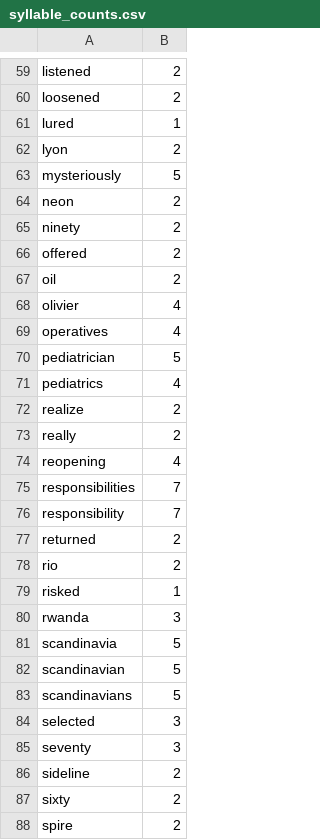
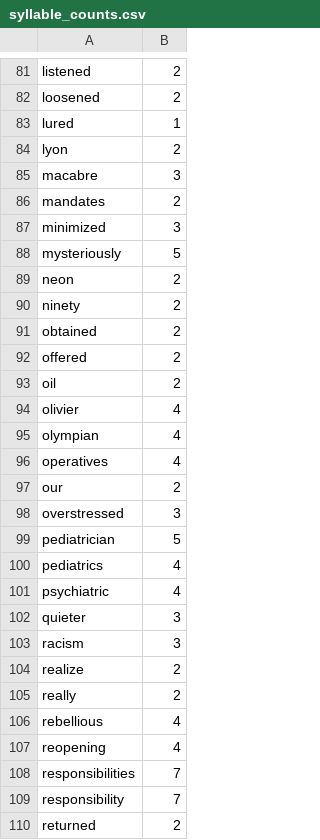
Before and after one commit to harrisj/nyt-haiku-python, a CSV file: nyt_haiku/data/syllable_counts.csv, drawn as a sheet; only a part is shown, gaps mark what is left out; the shorter side is filled out with more unchanged rows; the diff covers the shown part only.

```diff
--- a/nyt_haiku/data/syllable_counts.csv
+++ b/nyt_haiku/data/syllable_counts.csv
@@ -62,2 +84,5 @@ lured,1
 lyon,2
+macabre,3
+mandates,2
+minimized,3
 mysteriously,5
@@ -65,2 +90,3 @@ neon,2
 ninety,2
+obtained,2
 offered,2
@@ -68,7 +94,14 @@ oil,2
 olivier,4
+olympian,4
 operatives,4
+our,2
+overstressed,3
 pediatrician,5
 pediatrics,4
+psychiatric,4
+quieter,3
+racism,3
 realize,2
 really,2
+rebellious,4
 reopening,4
```
Also changed, not shown: 48 added rows elsewhere in this file, 7 other files.
